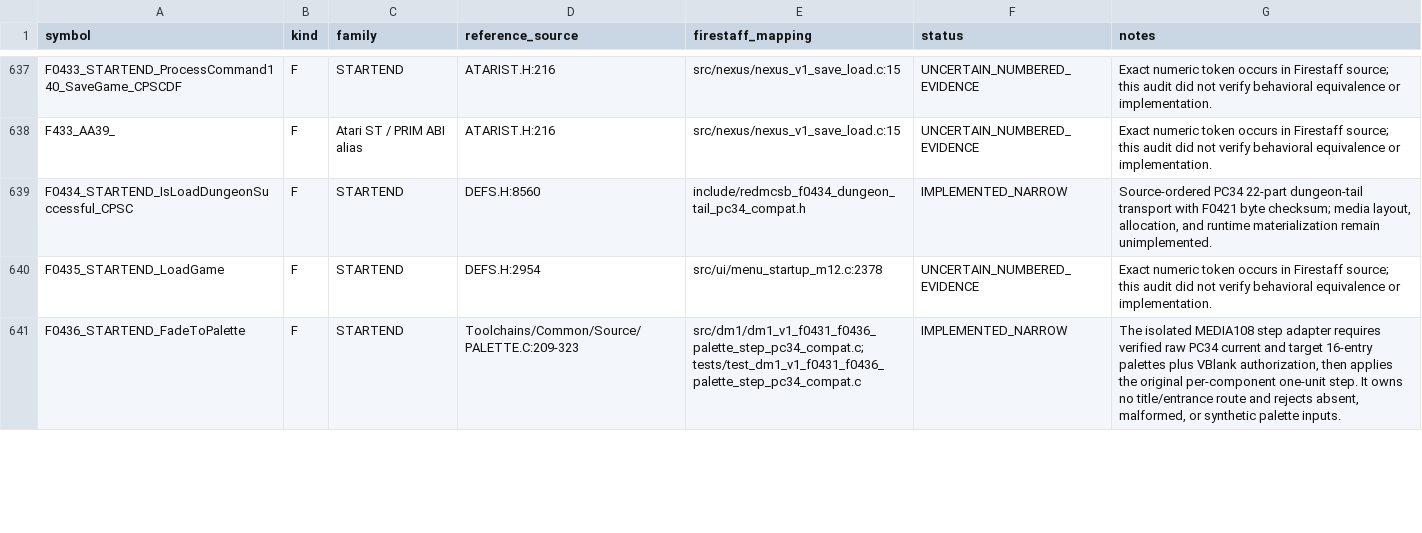
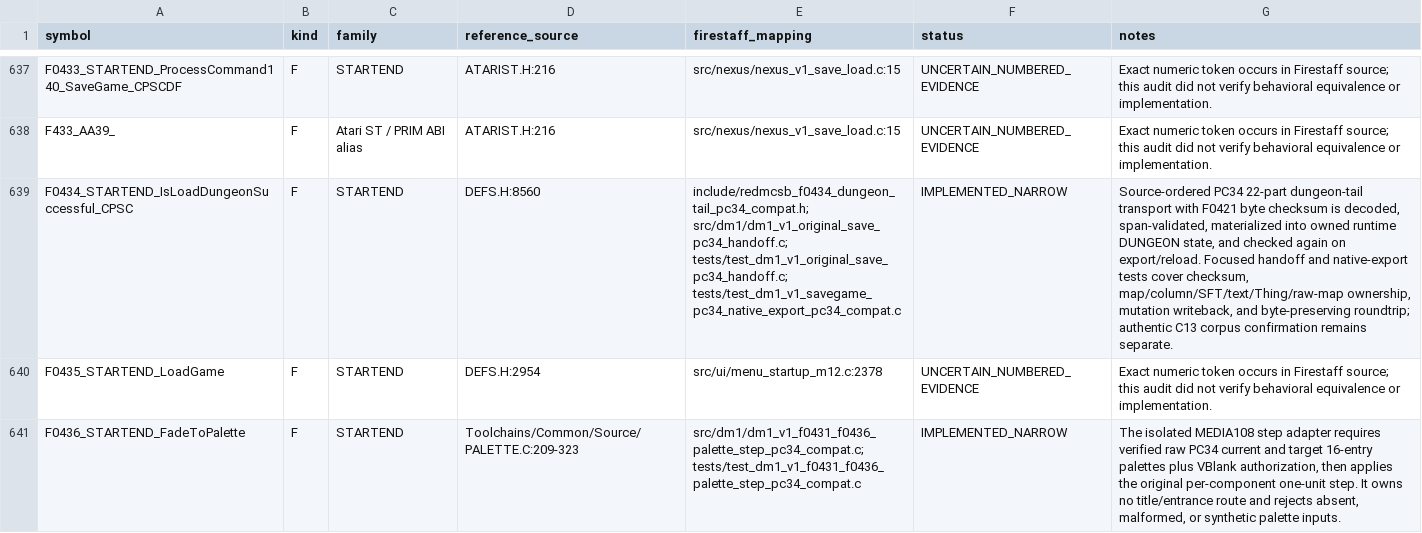
Before and after one commit to yeager/firestaff, a TSV file: docs/reference/audits/REDMCSB_CALLABLE_SYMBOL_FULL_AUDIT.tsv, drawn as a sheet; only a part is shown, gaps mark what is left out; the diff names each change by its address in the sheet, - before the commit and + after, or states it on an @@ line.

Commit message:
docs: correct DM1 F0434 audit status

```diff
--- a/docs/reference/audits/REDMCSB_CALLABLE_SYMBOL_FULL_AUDIT.tsv
+++ b/docs/reference/audits/REDMCSB_CALLABLE_SYMBOL_FULL_AUDIT.tsv
-E639 (firestaff_mapping): include/redmcsb_f0434_dungeon_tail_pc34_compat.h
+E639 (firestaff_mapping): include/redmcsb_f0434_dungeon_tail_pc34_compat.h; src/dm1/dm1_v1_original_save_pc34_handoff.c; tests/test_dm1_v1_original_save_pc34_handoff.c; tests/test_dm1_v1_savegame_pc34_native_export_pc34_compat.c
-G639 (notes): …F0421 byte checksum; media layout, allocation, and runtime materialization remain unimplemented.
+G639 (notes): …F0421 byte checksum is decoded, span-validated, materialized into owned runtime DUNGEON state, and checked again on export/reload. Focused handoff and native-export tests cover checksum, map/column/SFT/text/Thing/raw-map ownership, mutation writeback, and byte-preserving roundtrip; authentic C13 corpus confirmation remains separate.
```
Also changed, not shown: docs/reference/audits/REDMCSB_CALLABLE_SYMBOL_AUDIT.tsv.
